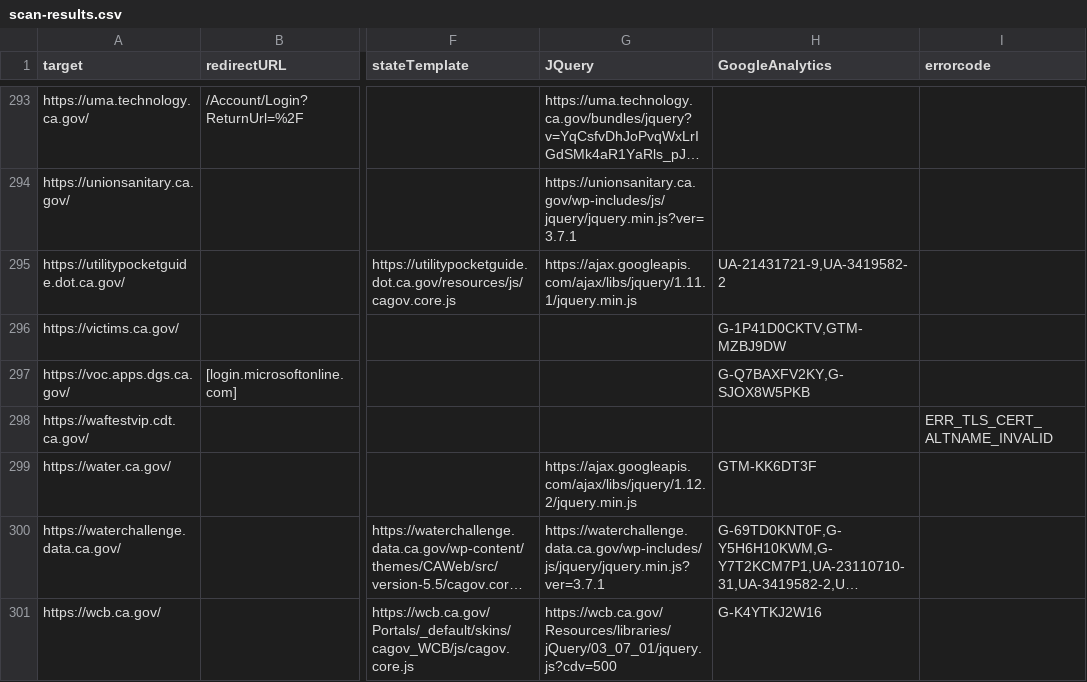
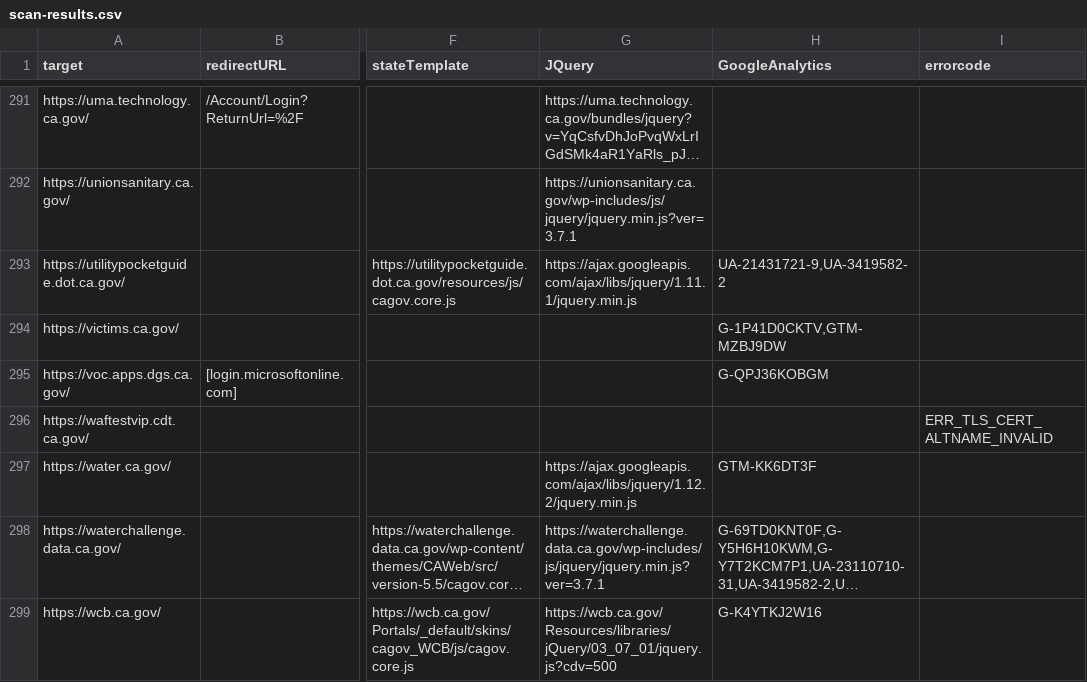
Before and after one commit to carterm/scan-url, a CSV file: publish/scan-results.csv, drawn as a sheet; only a part is shown, gaps mark what is left out; long unchanged cells end in …; addresses are those after the commit; the diff covers the shown part only; the diff names each change by its address in the sheet, - before the commit and + after, or states it on an @@ line.

```diff
--- a/publish/scan-results.csv
+++ b/publish/scan-results.csv
-H295 (GoogleAnalytics): G-Q7BAXFV2KY,G-SJOX8W5PKB
+H295 (GoogleAnalytics): G-QPJ36KOBGM
```
Also changed, not shown: 1 added row, 3 removed rows and 13 edited cells elsewhere in this file, 1 other file.
